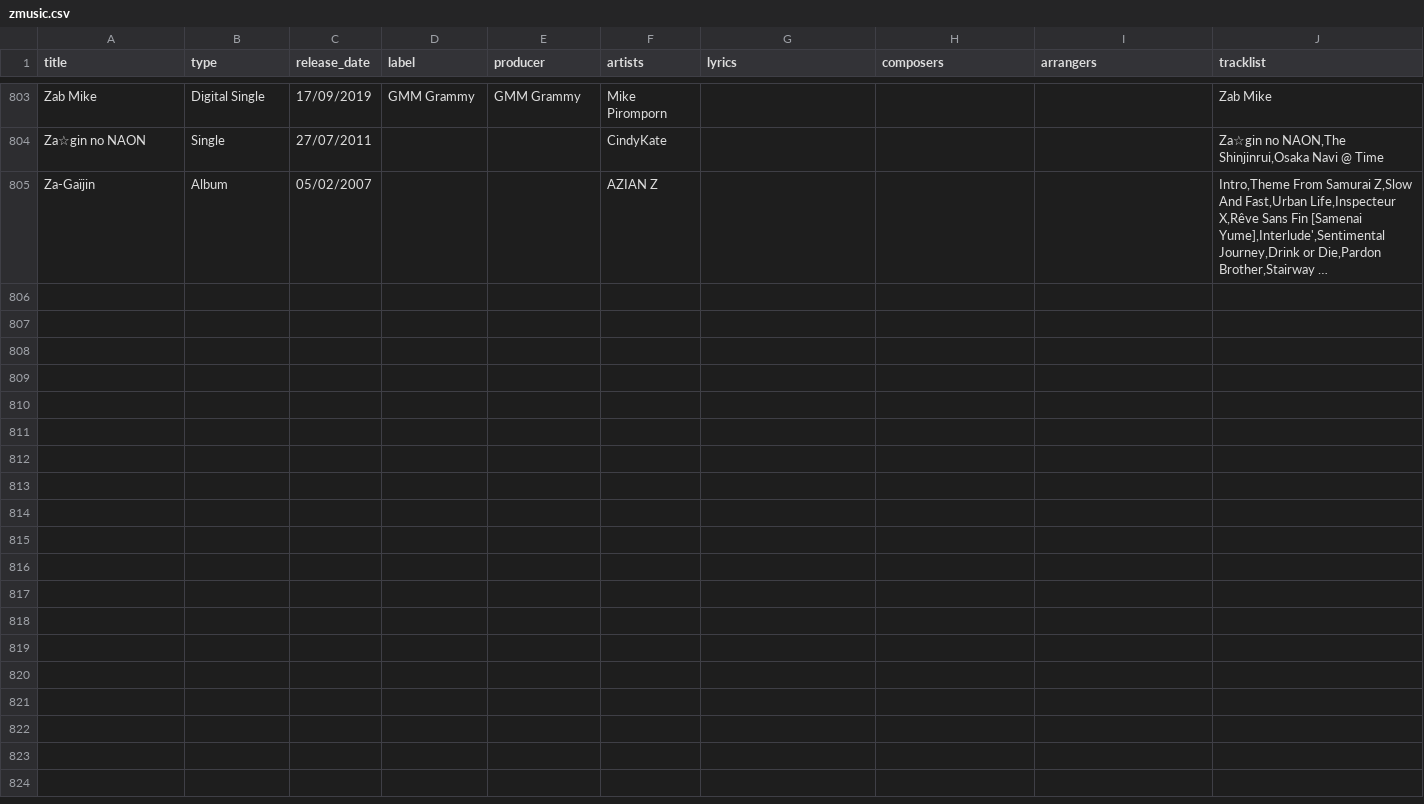
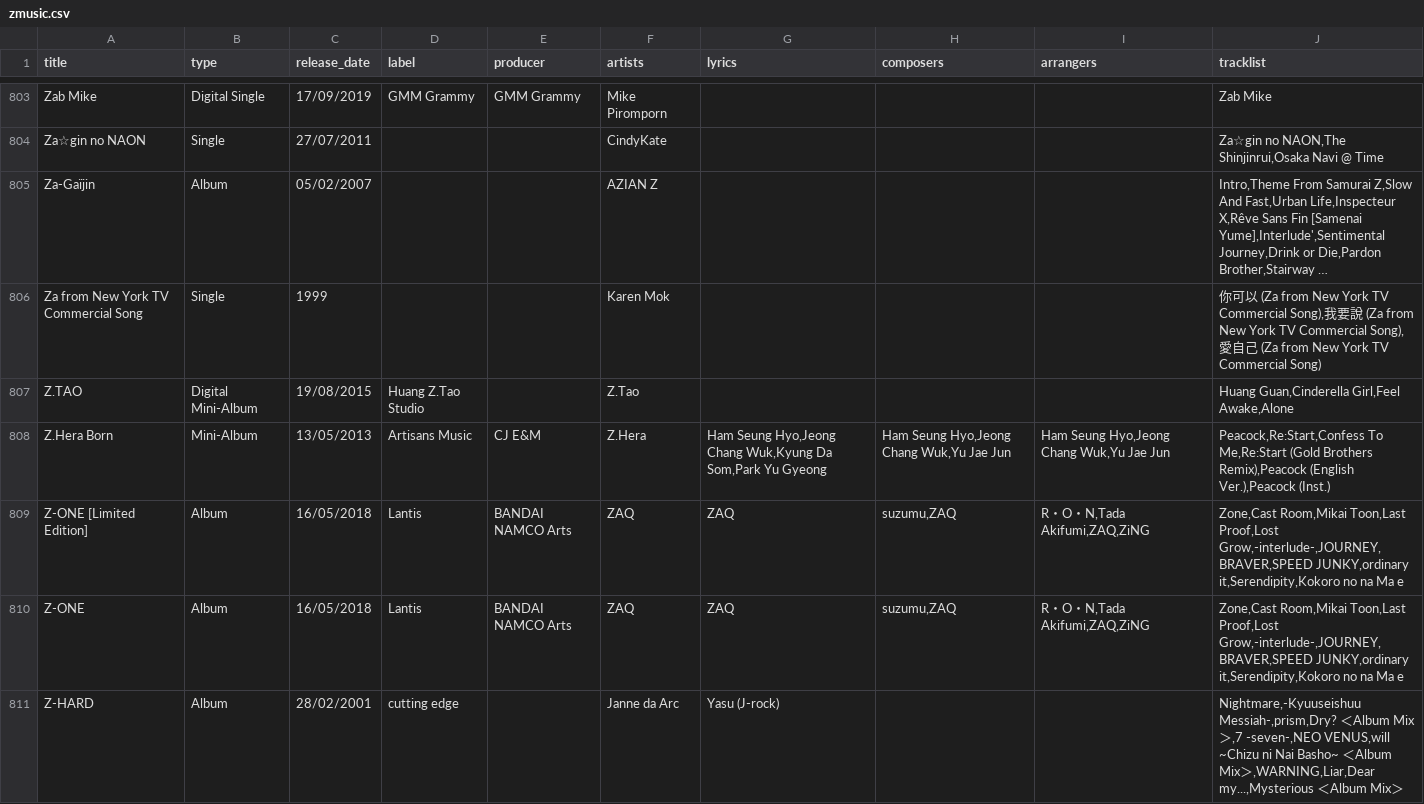
Before and after one commit to tyc45/scraping_nautiljon, a CSV file: zmusic.csv, drawn as a sheet; only a part is shown, gaps mark what is left out; long unchanged cells end in …; the diff covers the shown part only; the diff names each change by its address in the sheet, - before the commit and + after, or states it on an @@ line.

Commit message:
untracked .csv and .json files

```diff
--- a/zmusic.csv
+++ b/zmusic.csv
+row 806: Za from New York TV Commercial Song | Single | 1999 |  |  | Karen Mok |  |  |  | 你可以 (Za from New York TV Commercial Song),我要說 (Za from New York TV Commercial Song),愛自己 (Za from New York TV Commercial Song)
+row 807: Z.TAO | Digital Mini-Album | 19/08/2015 | Huang Z.Tao Studio |  | Z.Tao |  |  |  | Huang Guan,Cinderella Girl,Feel Awake,Alone
+row 808: Z.Hera Born | Mini-Album | 13/05/2013 | Artisans Music | CJ E&M | Z.Hera | Ham Seung Hyo,Jeong Chang Wuk,Kyung Da Som,Park Yu Gyeong | Ham Seung Hyo,Jeong Chang Wuk,Yu Jae Jun | Ham Seung Hyo,Jeong Chang Wuk,Yu Jae Jun | Peacock,Re:Start,Confess To Me,Re:Start (Gold Brothers Remix),Peacock (English Ver.),Peacock (Inst.)
+row 809: Z-ONE [Limited Edition] | Album | 16/05/2018 | Lantis | BANDAI NAMCO Arts | ZAQ | ZAQ | suzumu,ZAQ | R・O・N,Tada Akifumi,ZAQ,ZiNG | Zone,Cast Room,Mikai Toon,Last Proof,Lost Grow,-interlude-,JOURNEY,BRAVER,SPEED JUNKY,ordinary it,Serendipity,Kokoro no na Ma e
+row 810: Z-ONE | Album | 16/05/2018 | Lantis | BANDAI NAMCO Arts | ZAQ | ZAQ | suzumu,ZAQ | R・O・N,Tada Akifumi,ZAQ,ZiNG | Zone,Cast Room,Mikai Toon,Last Proof,Lost Grow,-interlude-,JOURNEY,BRAVER,SPEED JUNKY,ordinary it,Serendipity,Kokoro no na Ma e
+row 811: Z-HARD | Album | 28/02/2001 | cutting edge |  | Janne da Arc | Yasu (J-rock) |  |  | Nightmare,-Kyuuseishuu Messiah-,prism,Dry? ＜Album Mix＞,7 -seven-,NEO VENUS,will ~Chizu ni Nai Basho~ ＜Album Mix＞,WARNING,Liar,Dear my...,Mysterious ＜Album Mix＞
```
Also changed, not shown: 6 added rows elsewhere in this file.
